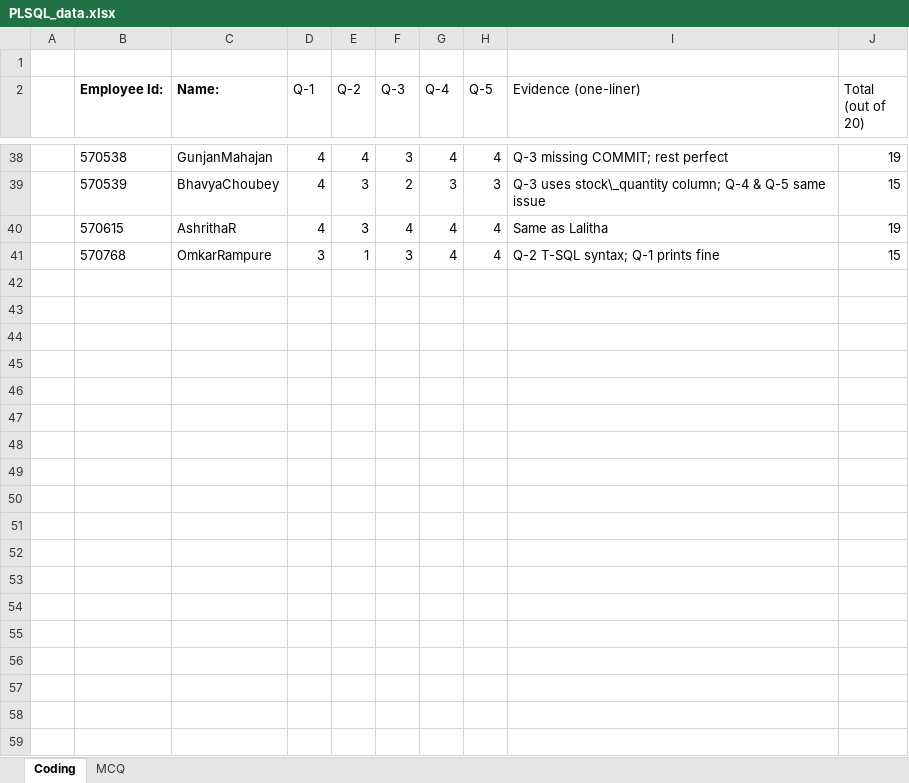
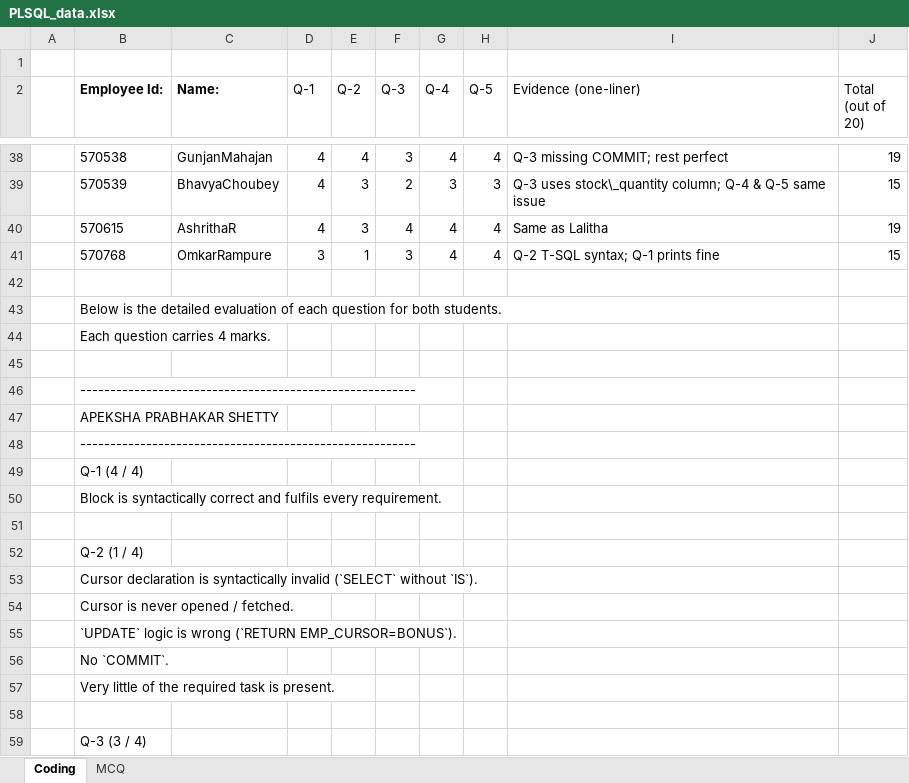
Before and after one commit to jagasia/empower2025, an Excel workbook: Assessments/PLSQL_data.xlsx, sheet Coding, drawn as a sheet; only a part is shown, gaps mark what is left out; values as stored, in another font and other column widths than the file's, no borders; the diff covers the shown part only; the diff names each change by its address in the sheet, - before the commit and + after, or states it on an @@ line.

```diff
--- a/Assessments/PLSQL_data.xlsx (sheet Coding)
+++ b/Assessments/PLSQL_data.xlsx (sheet Coding)
+row 42: (empty)
+row 43:  | Below is the detailed evaluation of each question for both students.
+row 44:  | Each question carries 4 marks.
+row 45: (empty)
+row 46:  | --------------------------------------------------------
+row 47:  | APEKSHA PRABHAKAR SHETTY
+row 48:  | --------------------------------------------------------
+row 49:  | Q-1 (4 / 4)
+row 50:  | Block is syntactically correct and fulfils every requirement.
+row 51: (empty)
+row 52:  | Q-2 (1 / 4)
+row 53:  | Cursor declaration is syntactically invalid (`SELECT` without `IS`).
+row 54:  | Cursor is never opened / fetched.
+row 55:  | `UPDATE` logic is wrong (`RETURN EMP_CURSOR=BONUS`).
+row 56:  | No `COMMIT`.
+row 57:  | Very little of the required task is present.
+row 58: (empty)
+row 59:  | Q-3 (3 / 4)
```
Also changed, not shown: 42 added rows elsewhere in this sheet, Assessments/Scores.xlsx, Projects/Prooject_Teams.xlsx, 31 other files.
